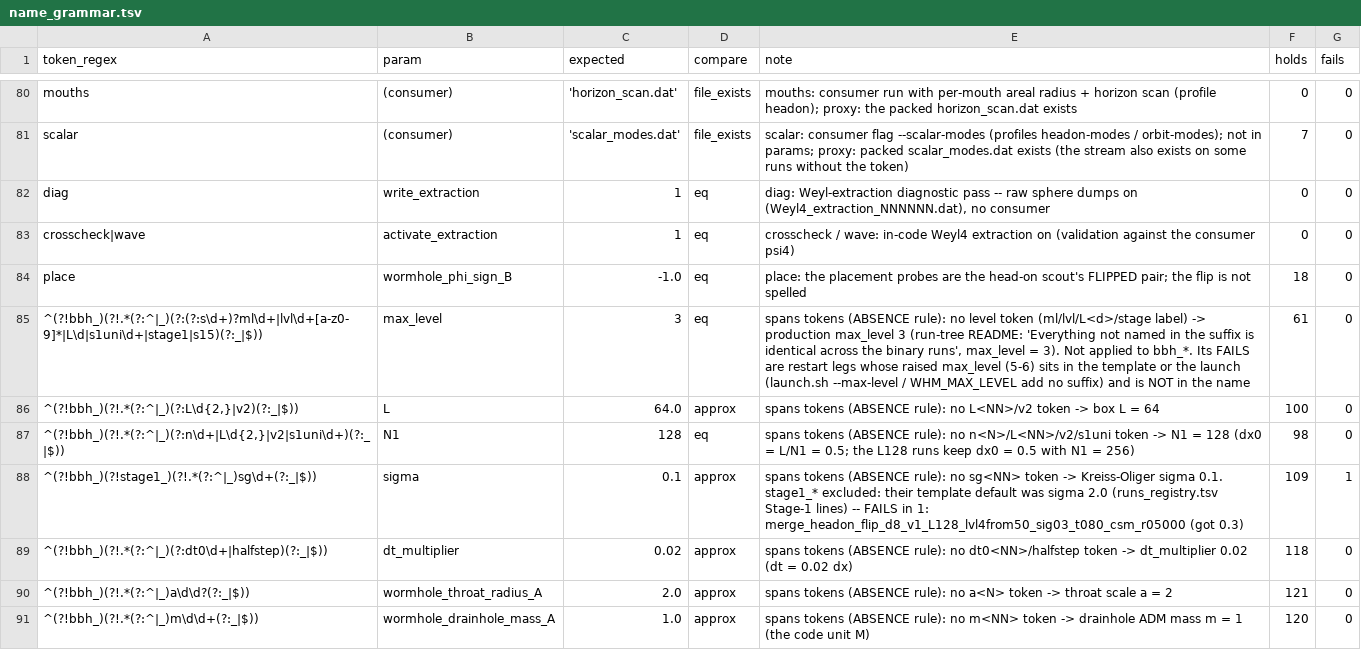
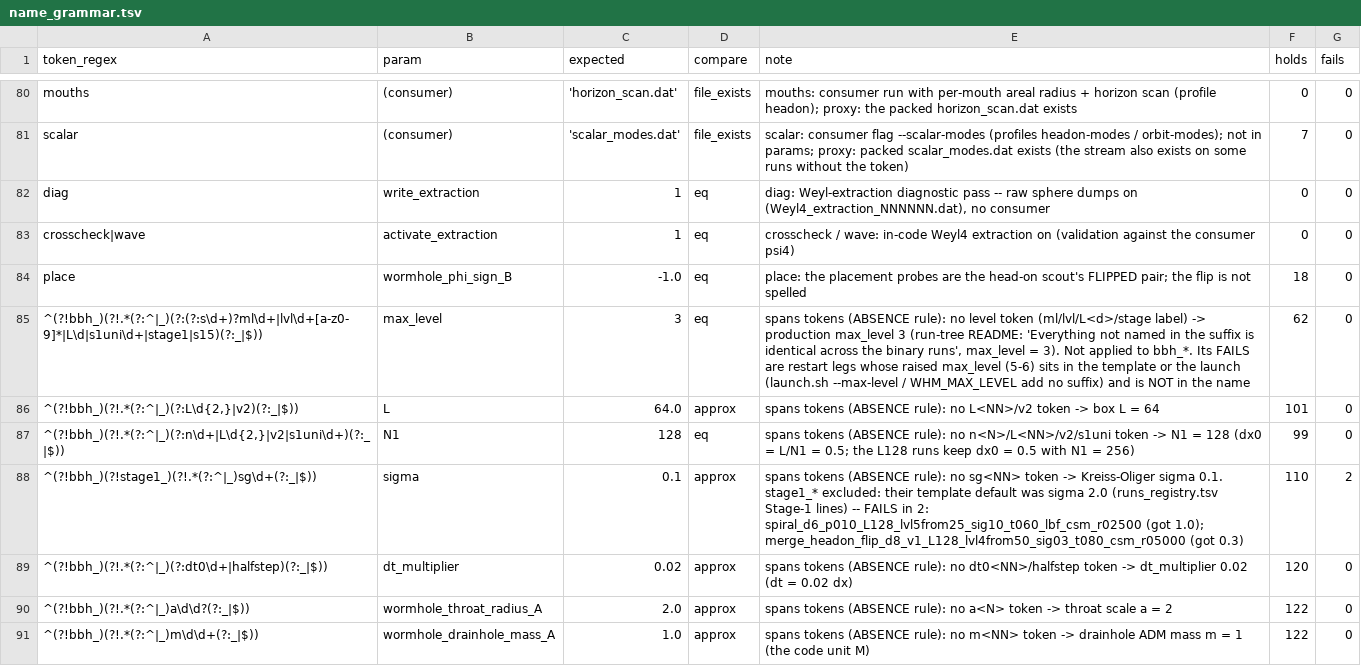
Before and after one commit to Nikchik-coder/GRTeclyn, a TSV file: results/merger/name_grammar.tsv, drawn as a sheet; only a part is shown, gaps mark what is left out; the diff covers the shown part only.

```diff
--- a/results/merger/name_grammar.tsv
+++ b/results/merger/name_grammar.tsv
@@ -84,8 +84,8 @@ crosscheck|wave	activate_extraction	1	eq	crosscheck / wave: in-code Weyl4 extrac
 place	wormhole_phi_sign_B	-1.0	eq	place: the placement probes are the head-on scout's FLIPPED pair; the flip is not spelled	18	0
-^(?!bbh_)(?!.*(?:^|_)(?:(?:s\d+)?ml\d+|lvl\d+[a-z0-9]*|L\d|s1uni\d+|stage1|s15)(?:_|$))	max_level	3	eq	spans tokens (ABSENCE rule): no level token (ml/lvl/L<d>/stage label) -> production max_level 3 (run-tree README: 'Everything not named in the suffix is identical across the binary runs', max_level = 3). Not applied to bbh_*. Its FAILS are restart legs whose raised max_level (5-6) sits in the template or the launch (launch.sh --max-level / WHM_MAX_LEVEL add no suffix) and is NOT in the name	61	0
-^(?!bbh_)(?!.*(?:^|_)(?:L\d{2,}|v2)(?:_|$))	L	64.0	approx	spans tokens (ABSENCE rule): no L<NN>/v2 token -> box L = 64	100	0
-^(?!bbh_)(?!.*(?:^|_)(?:n\d+|L\d{2,}|v2|s1uni\d+)(?:_|$))	N1	128	eq	spans tokens (ABSENCE rule): no n<N>/L<NN>/v2/s1uni token -> N1 = 128 (dx0 = L/N1 = 0.5; the L128 runs keep dx0 = 0.5 with N1 = 256)	98	0
-^(?!bbh_)(?!stage1_)(?!.*(?:^|_)sg\d+(?:_|$))	sigma	0.1	approx	spans tokens (ABSENCE rule): no sg<NN> token -> Kreiss-Oliger sigma 0.1. stage1_* excluded: their template default was sigma 2.0 (runs_registry.tsv Stage-1 lines) -- FAILS in 1: merge_headon_flip_d8_v1_L128_lvl4from50_sig03_t080_csm_r05000 (got 0.3)	109	1
-^(?!bbh_)(?!.*(?:^|_)(?:dt0\d+|halfstep)(?:_|$))	dt_multiplier	0.02	approx	spans tokens (ABSENCE rule): no dt0<NN>/halfstep token -> dt_multiplier 0.02 (dt = 0.02 dx)	118	0
-^(?!bbh_)(?!.*(?:^|_)a\d\d?(?:_|$))	wormhole_throat_radius_A	2.0	approx	spans tokens (ABSENCE rule): no a<N> token -> throat scale a = 2	121	0
-^(?!bbh_)(?!.*(?:^|_)m\d\d+(?:_|$))	wormhole_drainhole_mass_A	1.0	approx	spans tokens (ABSENCE rule): no m<NN> token -> drainhole ADM mass m = 1 (the code unit M)	120	0
+^(?!bbh_)(?!.*(?:^|_)(?:(?:s\d+)?ml\d+|lvl\d+[a-z0-9]*|L\d|s1uni\d+|stage1|s15)(?:_|$))	max_level	3	eq	spans tokens (ABSENCE rule): no level token (ml/lvl/L<d>/stage label) -> production max_level 3 (run-tree README: 'Everything not named in the suffix is identical across the binary runs', max_level = 3). Not applied to bbh_*. Its FAILS are restart legs whose raised max_level (5-6) sits in the template or the launch (launch.sh --max-level / WHM_MAX_LEVEL add no suffix) and is NOT in the name	62	0
+^(?!bbh_)(?!.*(?:^|_)(?:L\d{2,}|v2)(?:_|$))	L	64.0	approx	spans tokens (ABSENCE rule): no L<NN>/v2 token -> box L = 64	101	0
+^(?!bbh_)(?!.*(?:^|_)(?:n\d+|L\d{2,}|v2|s1uni\d+)(?:_|$))	N1	128	eq	spans tokens (ABSENCE rule): no n<N>/L<NN>/v2/s1uni token -> N1 = 128 (dx0 = L/N1 = 0.5; the L128 runs keep dx0 = 0.5 with N1 = 256)	99	0
+^(?!bbh_)(?!stage1_)(?!.*(?:^|_)sg\d+(?:_|$))	sigma	0.1	approx	spans tokens (ABSENCE rule): no sg<NN> token -> Kreiss-Oliger sigma 0.1. stage1_* excluded: their template default was sigma 2.0 (runs_registry.tsv Stage-1 lines) -- FAILS in 2: spiral_d6_p010_L128_lvl5from25_sig10_t060_lbf_csm_r02500 (got 1.0); merge_headon_flip_d8_v1_L128_lvl4from50_sig03_t080_csm_r05000 (got 0.3)	110	2
+^(?!bbh_)(?!.*(?:^|_)(?:dt0\d+|halfstep)(?:_|$))	dt_multiplier	0.02	approx	spans tokens (ABSENCE rule): no dt0<NN>/halfstep token -> dt_multiplier 0.02 (dt = 0.02 dx)	120	0
+^(?!bbh_)(?!.*(?:^|_)a\d\d?(?:_|$))	wormhole_throat_radius_A	2.0	approx	spans tokens (ABSENCE rule): no a<N> token -> throat scale a = 2	122	0
+^(?!bbh_)(?!.*(?:^|_)m\d\d+(?:_|$))	wormhole_drainhole_mass_A	1.0	approx	spans tokens (ABSENCE rule): no m<NN> token -> drainhole ADM mass m = 1 (the code unit M)	122	0
```
Also changed, not shown: 22 edited cells elsewhere in this file, results/merger/runs_index.tsv, results/merger/runs_registry.tsv, 29 other files.
